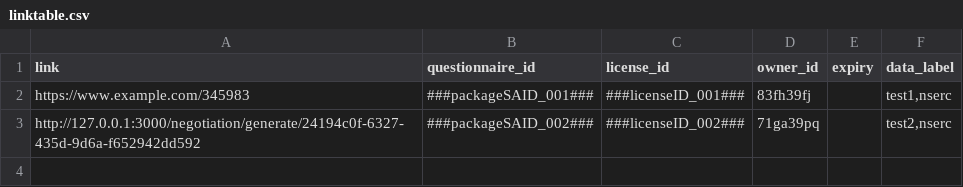
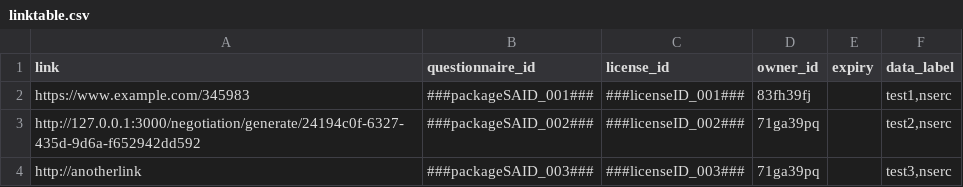
Before and after one commit to ClimateSmartAgCollab/DRT-DS-test, a CSV file: linktable.csv, drawn as a sheet; the diff names each change by its address in the sheet, - before the commit and + after, or states it on an @@ line.

Commit message:
Update linktable.csv

```diff
--- a/linktable.csv
+++ b/linktable.csv
+row 4: http://anotherlink | ###packageSAID_003### | ###licenseID_003### | 71ga39pq |  | test3,nserc
```
